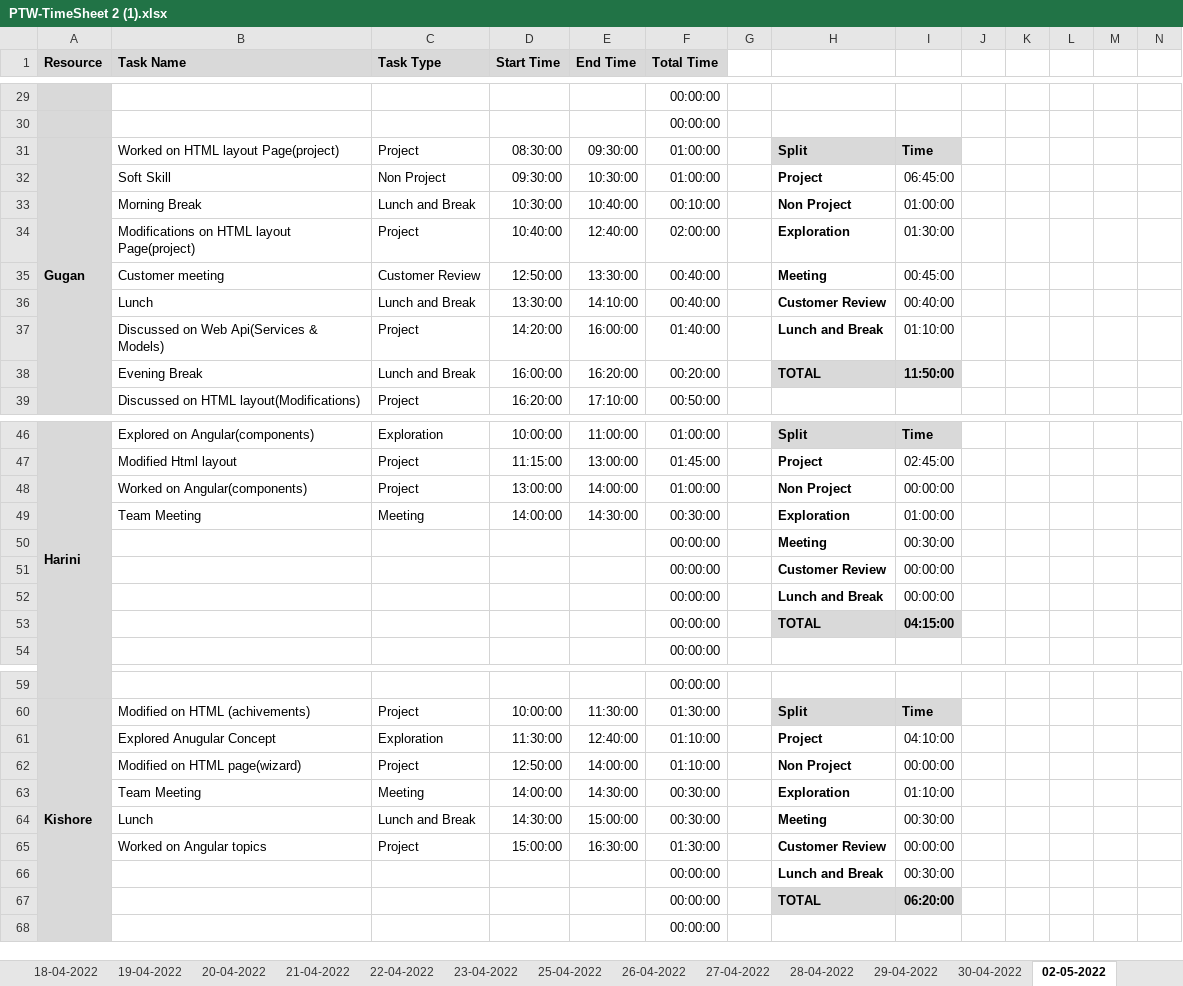
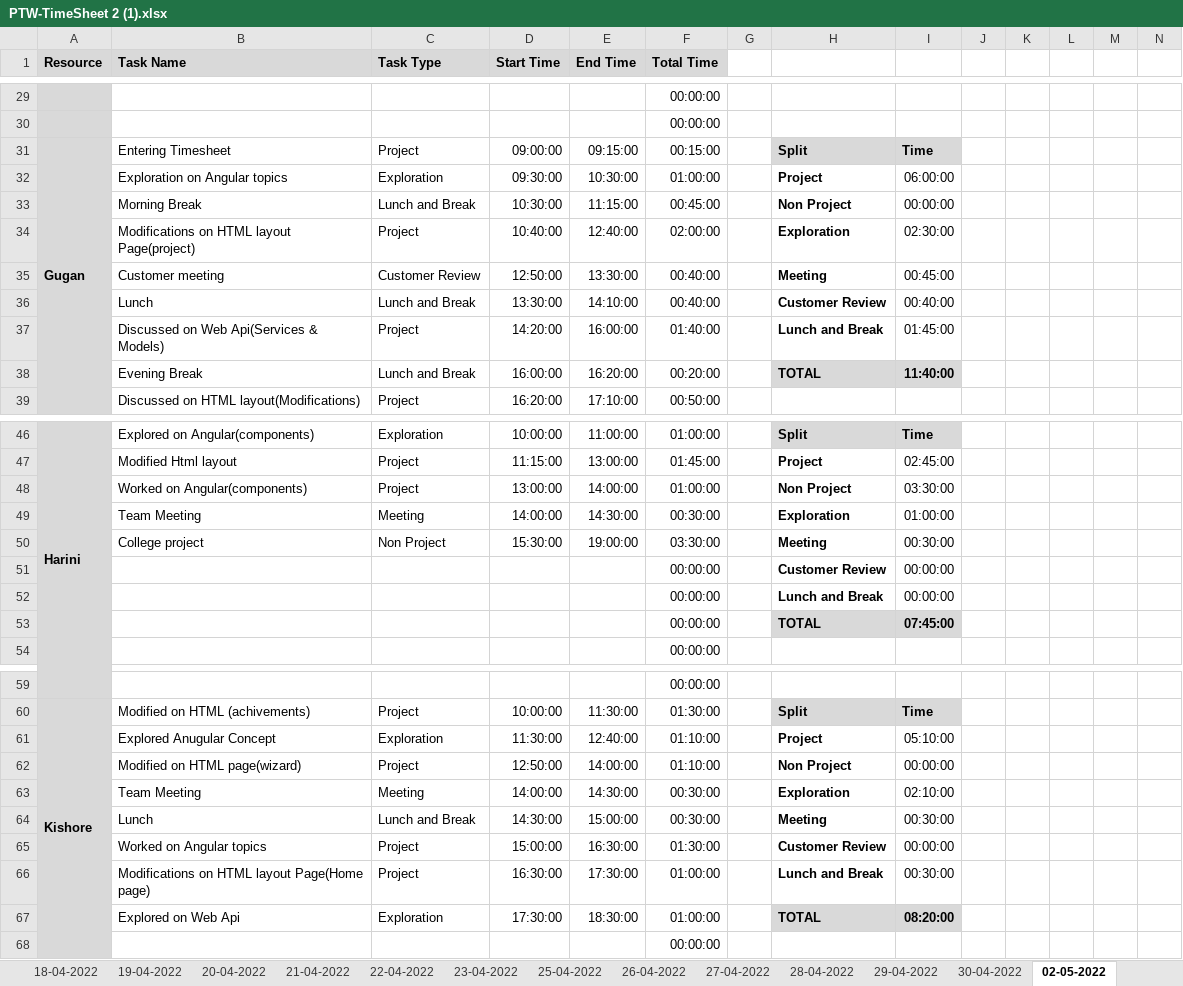
Before and after one commit to AspireTeamGenesis/Profile_Management, an Excel workbook: Process/Timesheet/PTW-TimeSheet 2 (1).xlsx, sheet 02-05-2022, drawn as a sheet; only a part is shown, gaps mark what is left out; values as stored, in another font and other column widths than the file's, no borders; conditional formats not drawn; removed rows and columns are numbered as before the commit, all else as after; rows hold the shown columns only; the diff names each change by its address in the sheet, - before the commit and + after, or states it on an @@ line.

Commit message:
commited time sheet by kishore

```diff
--- a/Process/Timesheet/PTW-TimeSheet 2 (1).xlsx (sheet 02-05-2022)
+++ b/Process/Timesheet/PTW-TimeSheet 2 (1).xlsx (sheet 02-05-2022)
-B31 (Task Name): Worked on HTML layout Page(project)
+B31 (Task Name): Entering Timesheet
-D31 (Start Time): 08:30:00
+D31 (Start Time): 09:00:00
-E31 (End Time): 09:30:00
+E31 (End Time): 09:15:00
-F31 (Total Time): 01:00:00
+F31 (Total Time): 00:15:00
-B32 (Task Name): Soft Skill
+B32 (Task Name): Exploration on Angular topics
-C32 (Task Type): Non Project
+C32 (Task Type): Exploration
-I32: 06:45:00
+I32: 06:00:00
-E33 (End Time): 10:40:00
+E33 (End Time): 11:15:00
-F33 (Total Time): 00:10:00
+F33 (Total Time): 00:45:00
-I33: 01:00:00
+I33: 00:00:00
-I34: 01:30:00
+I34: 02:30:00
-I37: 01:10:00
+I37: 01:45:00
-I38: 11:50:00
+I38: 11:40:00
-I48: 00:00:00
+I48: 03:30:00
-row 50:  |  |  |  |  | 00:00:00 |  | Meeting | 00:30:00
+row 50:  | College project | Non Project | 15:30:00 | 19:00:00 | 03:30:00 |  | Meeting | 00:30:00
-I53: 04:15:00
+I53: 07:45:00
-I61: 04:10:00
+I61: 05:10:00
-I63: 01:10:00
+I63: 02:10:00
-row 66:  |  |  |  |  | 00:00:00 |  | Lunch and Break | 00:30:00
-row 67:  |  |  |  |  | 00:00:00 |  | TOTAL | 06:20:00
+row 66:  | Modifications on HTML layout Page(Home page) | Project | 16:30:00 | 17:30:00 | 01:00:00 |  | Lunch and Break | 00:30:00
+row 67:  | Explored on Web Api | Exploration | 17:30:00 | 18:30:00 | 01:00:00 |  | TOTAL | 08:20:00
```
